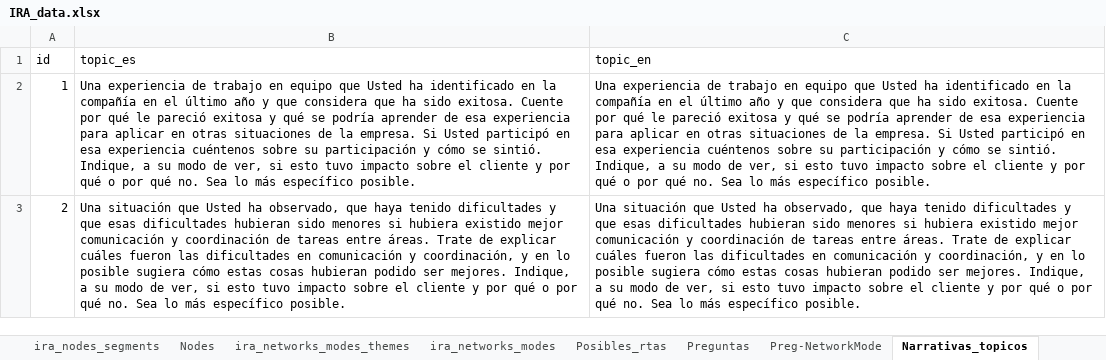
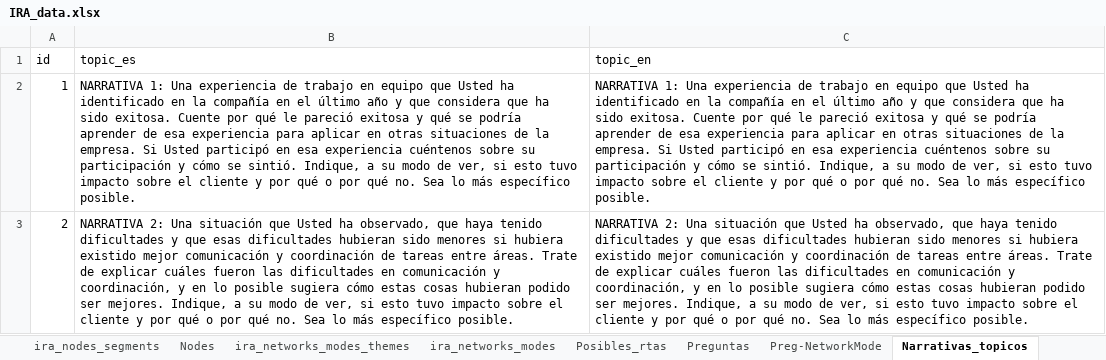
Before and after one commit to FNACUser/Forms-vue, an Excel workbook: backend/data/IRA_data.xlsx, sheet Narrativas_topicos, drawn as a sheet; values as stored, in another font and other column widths than the file's, no borders; the diff names each change by its address in the sheet, - before the commit and + after, or states it on an @@ line.

Commit message:
nuevos cambios de docmecq solictados en textos de narratoivas , campo titulo no obligatrio en narrativas

```diff
--- a/backend/data/IRA_data.xlsx (sheet Narrativas_topicos)
+++ b/backend/data/IRA_data.xlsx (sheet Narrativas_topicos)
-B2 (topic_es): Una experiencia…
+B2 (topic_es): NARRATIVA 1: Una experiencia…
-C2 (topic_en): Una experiencia…
+C2 (topic_en): NARRATIVA 1: Una experiencia…
-B3 (topic_es): Una situación…
+B3 (topic_es): NARRATIVA 2: Una situación…
-C3 (topic_en): Una situación…
+C3 (topic_en): NARRATIVA 2: Una situación…
```
Also changed, not shown: sheet Preguntas, 9 other files.
